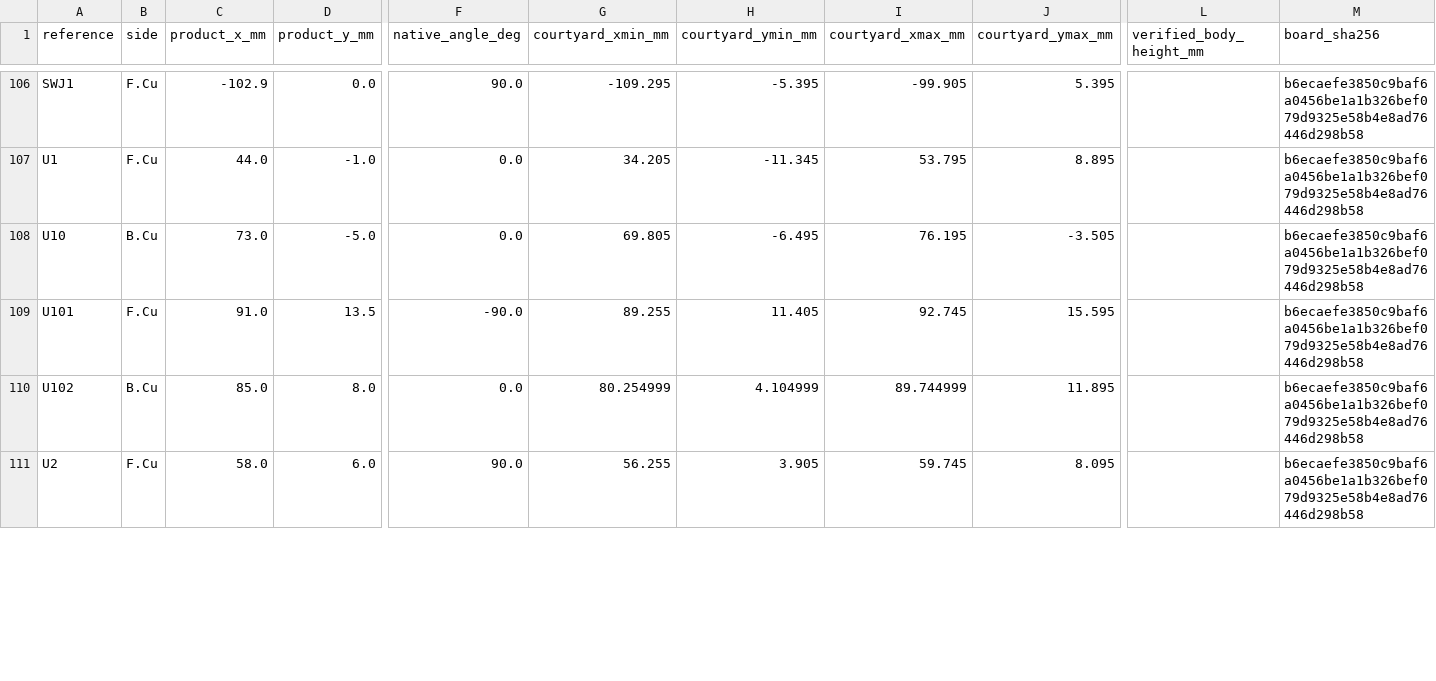
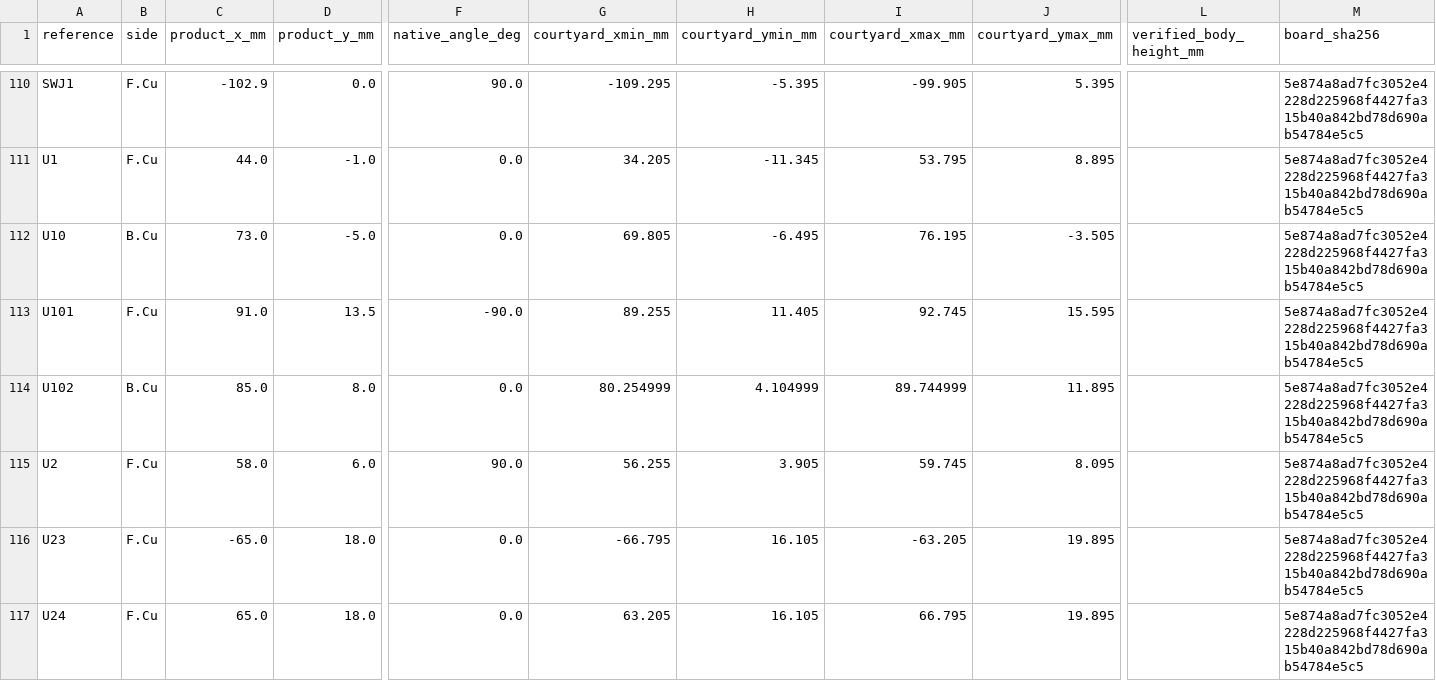
Before and after one commit to Invovel/Keyboard_as_PC-Hub, a CSV file: docs/revc/evidence/Footprint_Mechanical.csv, drawn as a sheet; only a part is shown, gaps mark what is left out; addresses are those after the commit; rows hold the shown columns only; the diff covers the shown part only; the diff names each change by its address in the sheet, - before the commit and + after, or states it on an @@ line.

```diff
--- a/docs/revc/evidence/Footprint_Mechanical.csv
+++ b/docs/revc/evidence/Footprint_Mechanical.csv
-M110:M115 (board_sha256): b6ecaefe3850c9baf6a0456be1a1b326bef079d9325e58b4e8ad76446d298b58
+M110:M115 (board_sha256): 5e874a8ad7fc3052e4228d225968f4427fa315b40a842bd78d690ab54784e5c5
+row 116: U23 | F.Cu | -65.0 | 18.0 | 0.0 | -66.795 | 16.105 | -63.205 | 19.895 |  | 5e874a8ad7fc3052e4228d225968f4427fa315b40a842bd78d690ab54784e5c5
+row 117: U24 | F.Cu | 65.0 | 18.0 | 0.0 | 63.205 | 16.105 | 66.795 | 19.895 |  | 5e874a8ad7fc3052e4228d225968f4427fa315b40a842bd78d690ab54784e5c5
```
Also changed, not shown: 6 added rows and 110 edited cells elsewhere in this file, docs/revc/evidence/Pad_Coordinate_Map.csv, docs/revc/evidence/Unconnected_Items.csv, 18 other files.
